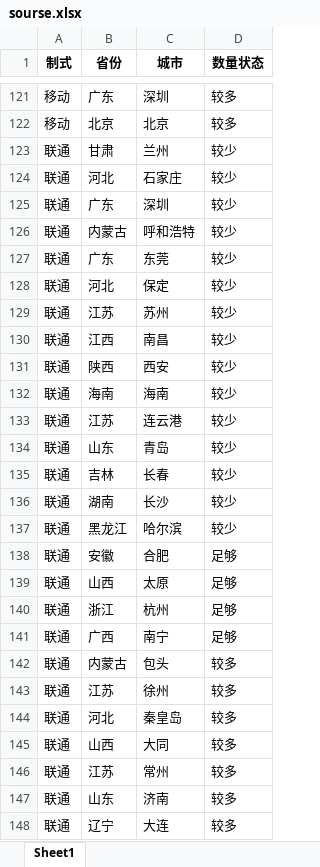
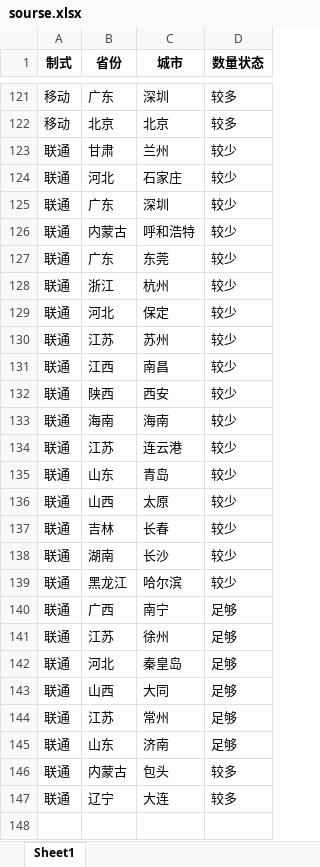
Before and after one commit to Dirichelet/Dirichelet.github.io, an Excel workbook: data/sourse.xlsx, sheet Sheet1, drawn as a sheet; only a part is shown, gaps mark what is left out; values as stored, in another font and other column widths than the file's, no borders; removed rows and columns are numbered as before the commit, all else as after; the diff names each change by its address in the sheet, - before the commit and + after, or states it on an @@ line.

```diff
--- a/data/sourse.xlsx (sheet Sheet1)
+++ b/data/sourse.xlsx (sheet Sheet1)
+row 128: 联通 | 浙江 | 杭州 | 较少
+row 136: 联通 | 山西 | 太原 | 较少
-row 138: 联通 | 安徽 | 合肥 | 足够
-row 139: 联通 | 山西 | 太原 | 足够
-row 140: 联通 | 浙江 | 杭州 | 足够
+row 141: 联通 | 江苏 | 徐州 | 足够
+row 142: 联通 | 河北 | 秦皇岛 | 足够
+row 143: 联通 | 山西 | 大同 | 足够
+row 144: 联通 | 江苏 | 常州 | 足够
+row 145: 联通 | 山东 | 济南 | 足够
-row 143: 联通 | 江苏 | 徐州 | 较多
-row 144: 联通 | 河北 | 秦皇岛 | 较多
-row 145: 联通 | 山西 | 大同 | 较多
-row 146: 联通 | 江苏 | 常州 | 较多
-row 147: 联通 | 山东 | 济南 | 较多
```
Also changed, not shown: 1 other file.
